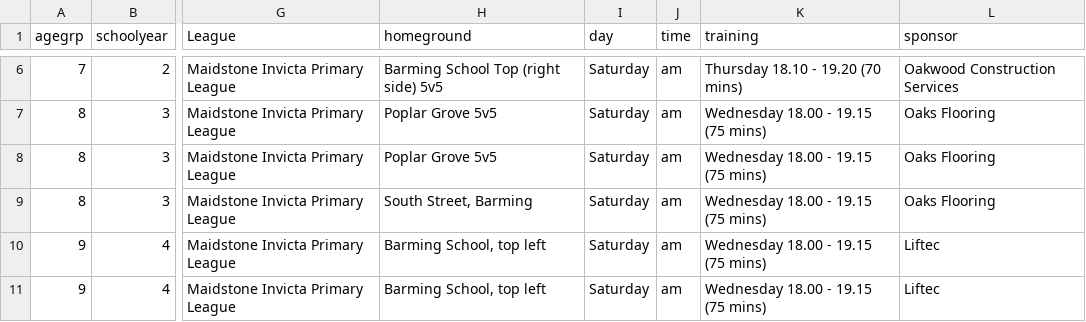
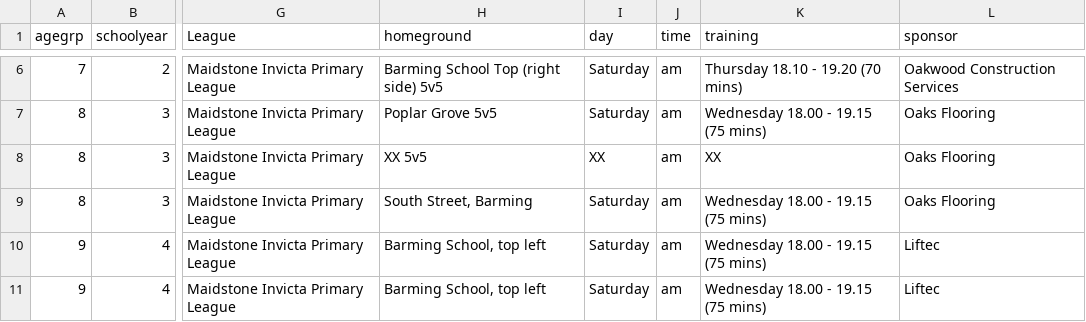
Before and after one commit to BYFC/BYFC.github.io, a CSV file: _data/teams.csv, drawn as a sheet; only a part is shown, gaps mark what is left out; the diff names each change by its address in the sheet, - before the commit and + after, or states it on an @@ line.

Commit message:
Update teams.csv
Modified U8B

```diff
--- a/_data/teams.csv
+++ b/_data/teams.csv
-H8 (homeground): Poplar Grove 5v5
+H8 (homeground): XX 5v5
-I8 (day): Saturday
+I8 (day): XX
-K8 (training): Wednesday 18.00 - 19.15 (75 mins)
+K8 (training): XX
```
